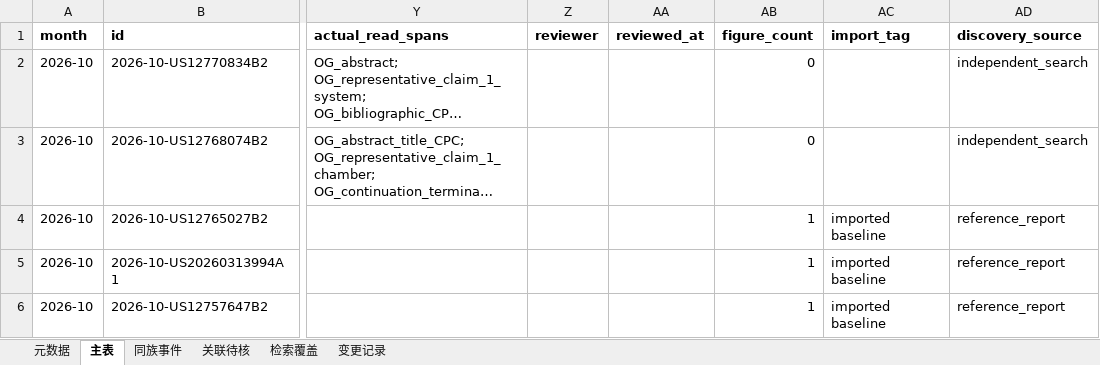
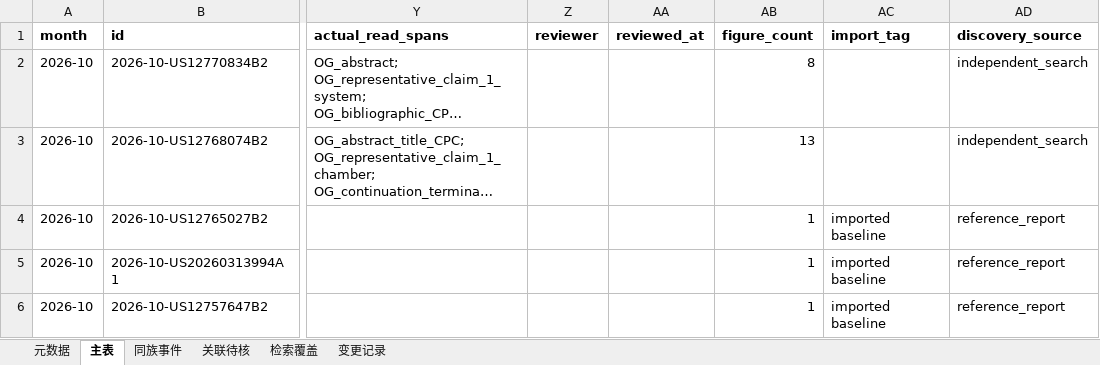
Before and after one commit to Chuqonu/epi-preclean-patent-monitor, an Excel workbook: ledger/patents.xlsx, sheet 主表, drawn as a sheet; only a part is shown, gaps mark what is left out; long unchanged cells end in …; values as stored, in another font and other column widths than the file's, no borders; the diff names each change by its address in the sheet, - before the commit and + after, or states it on an @@ line.

Commit message:
Track A: figures for US12770834B2 + US12768074B2 (#35)
Evening R4e: 21 USPTO drawing sheets; figures 170→191; Fig.1 display_rotation=0; stamp 61d861b8698e; actually_read=6; research_through=2026-10-20.

```diff
--- a/ledger/patents.xlsx (sheet 主表)
+++ b/ledger/patents.xlsx (sheet 主表)
-AB2 (figure_count): 0
+AB2 (figure_count): 8
-AB3 (figure_count): 0
+AB3 (figure_count): 13
```
Also changed, not shown: sheet 变更记录, sheet 元数据, 27 other files.
